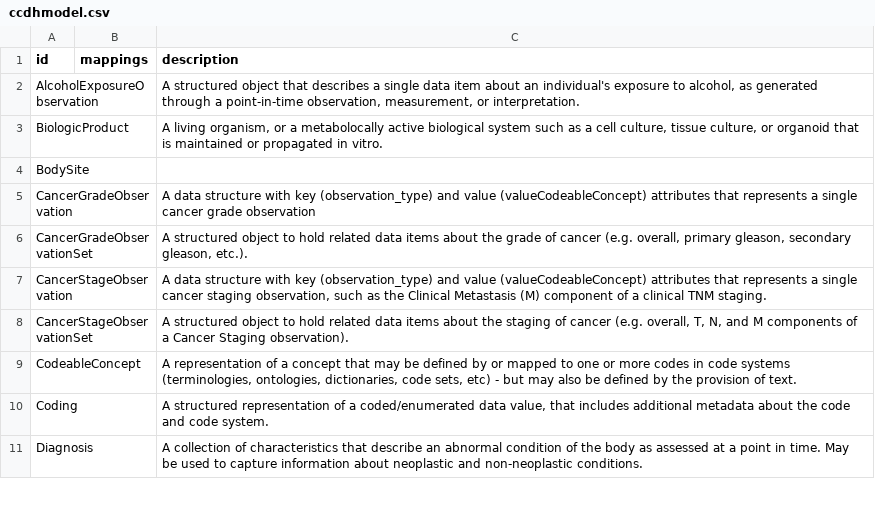
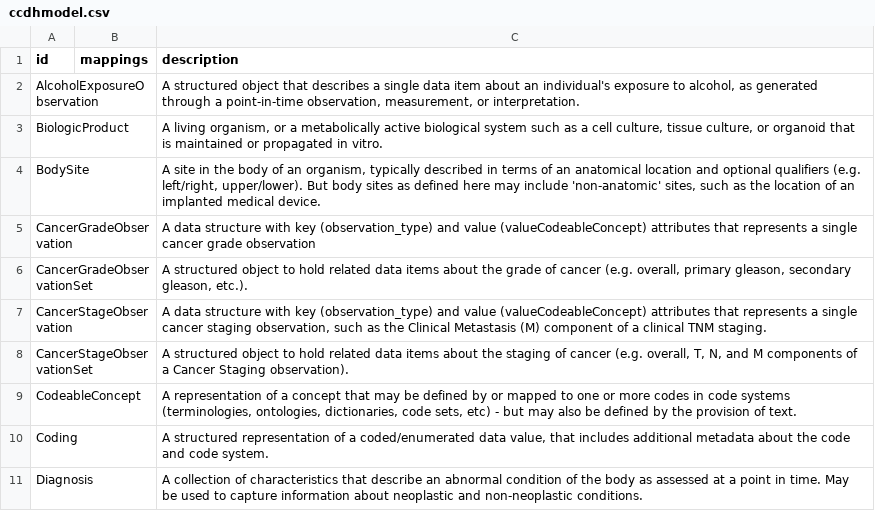
Before and after one commit to cancerDHC/ccdhmodel, a CSV file: csv/ccdhmodel.csv, drawn as a sheet; only a part is shown; the diff covers the shown part only.

```diff
--- a/csv/ccdhmodel.csv
+++ b/csv/ccdhmodel.csv
@@ -2,4 +2,4 @@ id,mappings,description
 AlcoholExposureObservation,,"A structured object that describes a single data item about an individual's exposure to alcohol, as generated through a point-in-time observation, measurement, or interpretation."
-BiologicProduct,,"A living organism, or a metabolocally active biological system such as a cell culture, tissue culture, or organoid that is maintained or propagated in vitro."
-BodySite,,
+BiologicProduct,,"A living organism, or a metabolically active biological system such as a cell culture, tissue culture, or organoid that is maintained or propagated in vitro."
+BodySite,,"A site in the body of an organism, typically described in terms of an anatomical location and optional qualifiers (e.g. left/right, upper/lower). But body sites as defined here may include 'non-anatomic' sites, such as the location of an implanted medical device."
 CancerGradeObservation,,A data structure with key (observation_type) and value (valueCodeableConcept) attributes that represents a single cancer grade observation
```
Also changed, not shown: 7 added rows and 6 edited cells elsewhere in this file, 6 other files.
